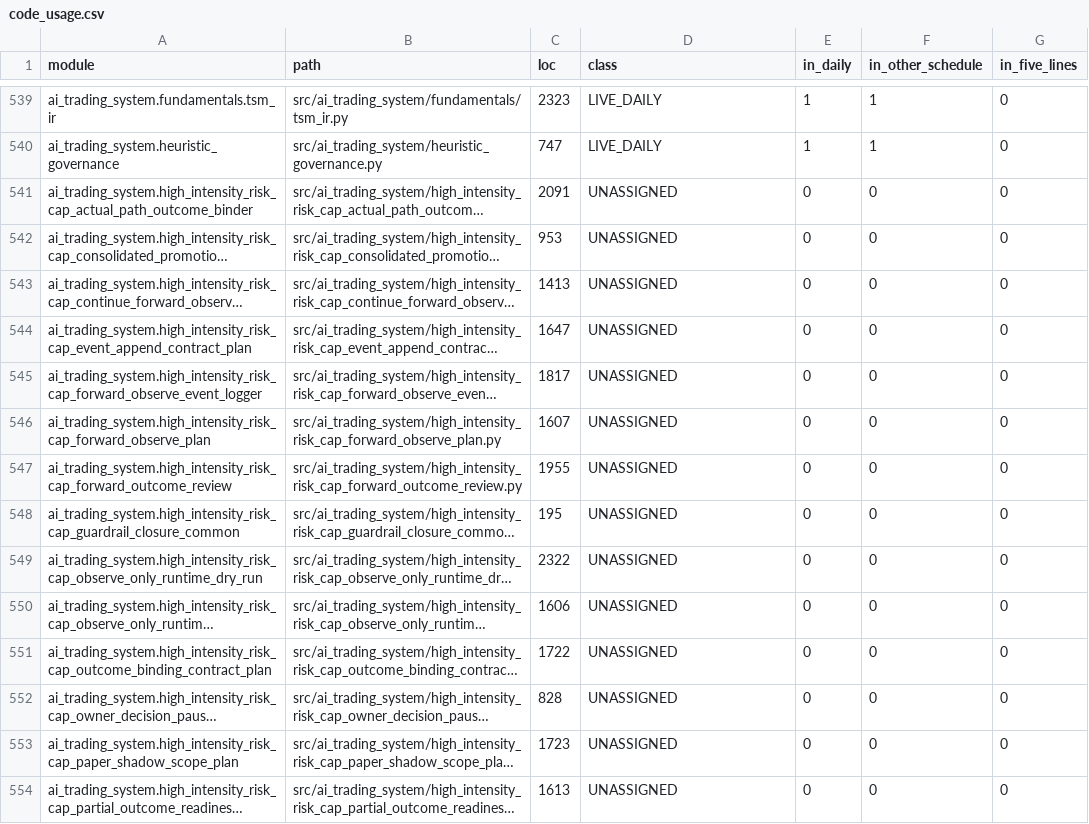
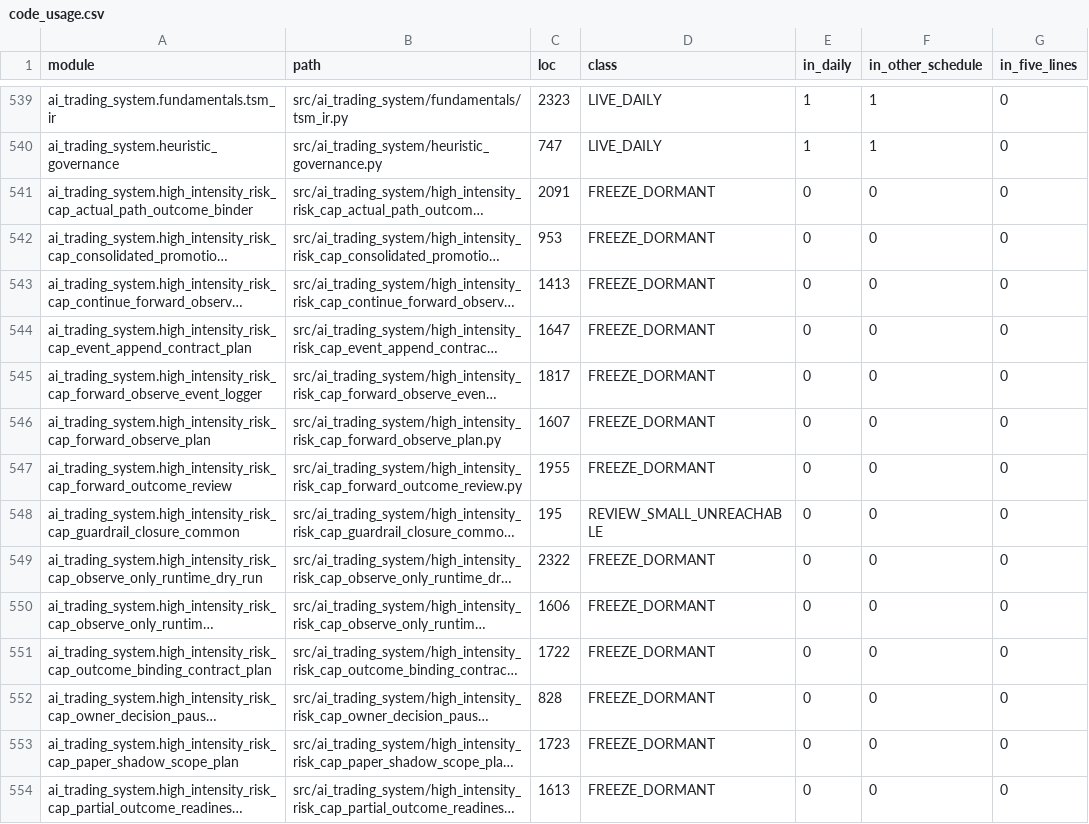
Before and after one commit to AI-Trading-Collaboration/AITradingSystem, a CSV file: docs/requirements/GOV-008_lists/code_usage.csv, drawn as a sheet; only a part is shown, gaps mark what is left out; long unchanged cells end in …; the diff covers the shown part only; the diff names each change by its address in the sheet, - before the commit and + after, or states it on an @@ line.

```diff
--- a/docs/requirements/GOV-008_lists/code_usage.csv
+++ b/docs/requirements/GOV-008_lists/code_usage.csv
-D541:D547 (class): UNASSIGNED
+D541:D547 (class): FREEZE_DORMANT
-D548 (class): UNASSIGNED
+D548 (class): REVIEW_SMALL_UNREACHABLE
-D549:D554 (class): UNASSIGNED
+D549:D554 (class): FREEZE_DORMANT
```
Also changed, not shown: 171 edited cells elsewhere in this file, 6 other files.
